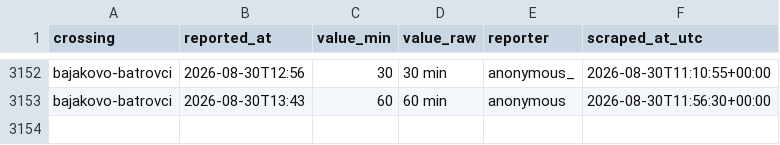
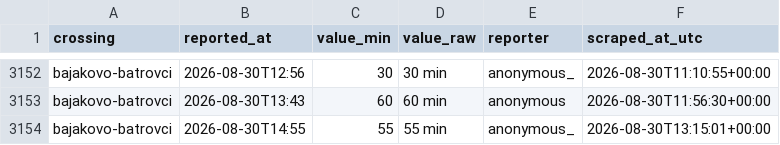
Before and after one commit to brankojosipovic/border-wait, a CSV file: data/bajakovo-batrovci.csv, drawn as a sheet; only a part is shown, gaps mark what is left out.

```diff
--- a/data/bajakovo-batrovci.csv
+++ b/data/bajakovo-batrovci.csv
@@ -3153 +3153,2 @@ bajakovo-batrovci,2026-08-30T12:56,30,30 min,anonymous_,2026-08-30T11:10:55+00:0
 bajakovo-batrovci,2026-08-30T13:43,60,60 min,anonymous,2026-08-30T11:56:30+00:00
+bajakovo-batrovci,2026-08-30T14:55,55,55 min,anonymous_,2026-08-30T13:15:01+00:00
```
Also changed, not shown: data/evzoni-bogorodica.csv, data/kelebija-tompa.csv, 2 other files.
